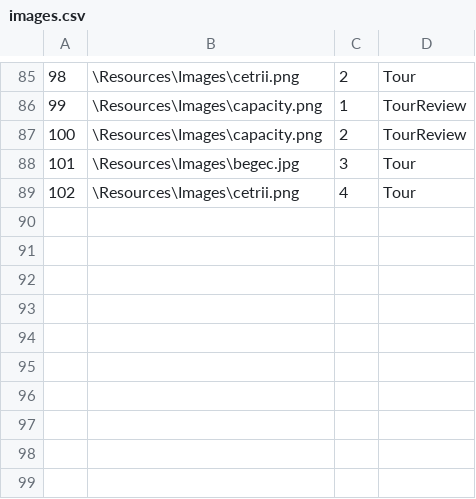
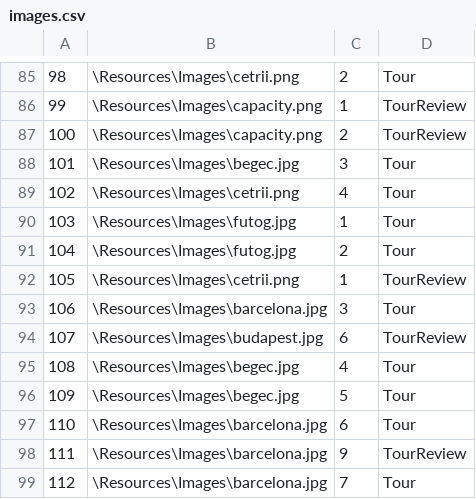
Before and after one commit to kzi-nastava/sims-ra-2024-group-6-team-a, a CSV file: Resources/Data/images.csv, drawn as a sheet; only a part is shown, gaps mark what is left out.

```diff
--- a/Resources/Data/images.csv
+++ b/Resources/Data/images.csv
@@ -89 +89,11 @@
 102|\Resources\Images\cetrii.png|4|Tour
+103|\Resources\Images\futog.jpg|1|Tour
+104|\Resources\Images\futog.jpg|2|Tour
+105|\Resources\Images\cetrii.png|1|TourReview
+106|\Resources\Images\barcelona.jpg|3|Tour
+107|\Resources\Images\budapest.jpg|6|TourReview
+108|\Resources\Images\begec.jpg|4|Tour
+109|\Resources\Images\begec.jpg|5|Tour
+110|\Resources\Images\barcelona.jpg|6|Tour
+111|\Resources\Images\barcelona.jpg|9|TourReview
+112|\Resources\Images\barcelona.jpg|7|Tour
```
Also changed, not shown: Resources/Data/locations.csv, 28 other files.
